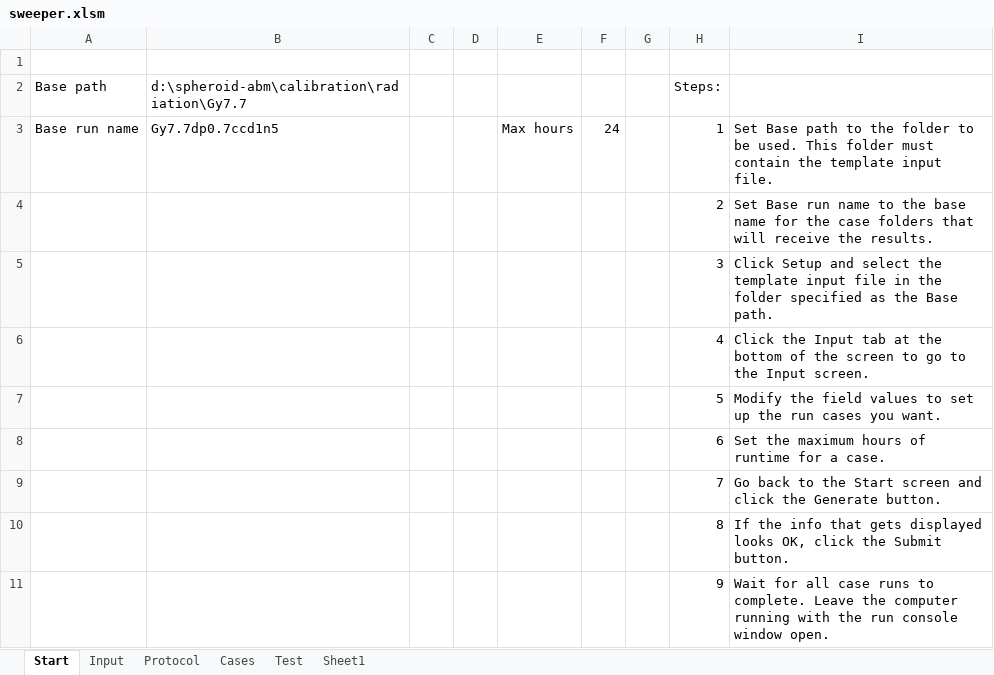
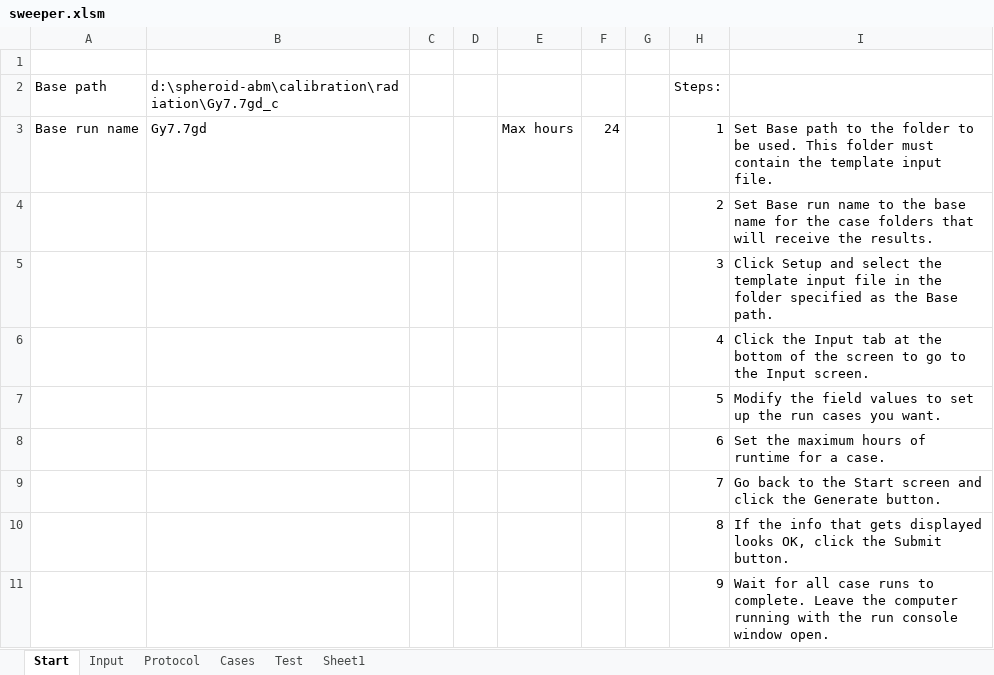
Before and after one commit to gibbogle/spheroid-abm, an Excel workbook: VBA/sweeper.xlsm, sheet Start, drawn as a sheet; values as stored, in another font and other column widths than the file's, no borders; charts and pictures not drawn; the diff names each change by its address in the sheet, - before the commit and + after, or states it on an @@ line.

Commit message:
Added colony growth and distribution code. Fixed errors:   setting use_radiation_growth_delay_all

```diff
--- a/VBA/sweeper.xlsm (sheet Start)
+++ b/VBA/sweeper.xlsm (sheet Start)
-B2: d:\spheroid-abm\calibration\radiation\Gy7.7
+B2: d:\spheroid-abm\calibration\radiation\Gy7.7gd_c
-B3: Gy7.7dp0.7ccd1n5
+B3: Gy7.7gd
```
Also changed, not shown: sheet Input, sheet Protocol, sheet Cases, 4 other files.
